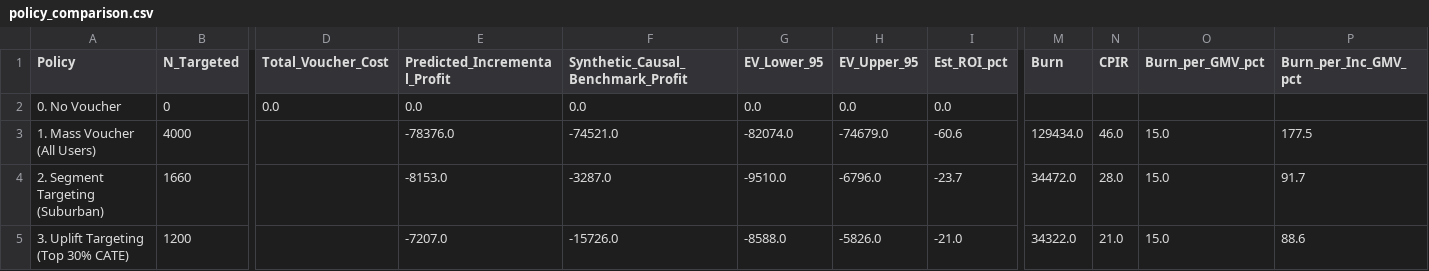
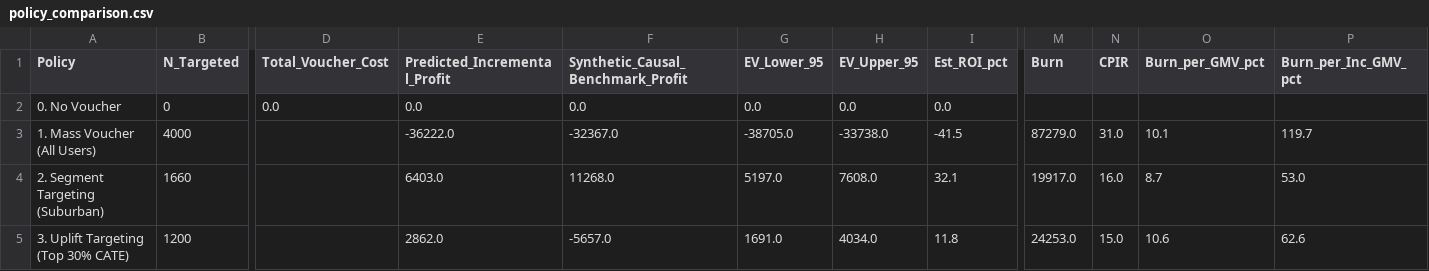
Before and after one commit to thaibuivan/GSM-promotion-experimentation, a CSV file: data/processed/policy_comparison.csv, drawn as a sheet; only a part is shown, gaps mark what is left out; the diff covers the shown part only; the diff names each change by its address in the sheet, - before the commit and + after, or states it on an @@ line.

Commit message:
chore(data): update synthetic simulation data after last-mile pipeline fixes

```diff
--- a/data/processed/policy_comparison.csv
+++ b/data/processed/policy_comparison.csv
-E3 (Predicted_Incremental_Profit): -78376.0
+E3 (Predicted_Incremental_Profit): -36222.0
-F3: -74521.0
+F3: -32367.0
-G3 (EV_Lower_95): -82074.0
+G3 (EV_Lower_95): -38705.0
-H3 (EV_Upper_95): -74679.0
+H3 (EV_Upper_95): -33738.0
-I3 (Est_ROI_pct): -60.6
+I3 (Est_ROI_pct): -41.5
-M3 (Burn): 129434.0
+M3 (Burn): 87279.0
-N3 (CPIR): 46.0
+N3 (CPIR): 31.0
-O3 (Burn_per_GMV_pct): 15.0
+O3 (Burn_per_GMV_pct): 10.1
-P3 (Burn_per_Inc_GMV_pct): 177.5
+P3 (Burn_per_Inc_GMV_pct): 119.7
-E4 (Predicted_Incremental_Profit): -8153.0
+E4 (Predicted_Incremental_Profit): 6403.0
-F4: -3287.0
+F4: 11268.0
-G4 (EV_Lower_95): -9510.0
+G4 (EV_Lower_95): 5197.0
-H4 (EV_Upper_95): -6796.0
+H4 (EV_Upper_95): 7608.0
-I4 (Est_ROI_pct): -23.7
+I4 (Est_ROI_pct): 32.1
-M4 (Burn): 34472.0
+M4 (Burn): 19917.0
-N4 (CPIR): 28.0
+N4 (CPIR): 16.0
-O4 (Burn_per_GMV_pct): 15.0
+O4 (Burn_per_GMV_pct): 8.7
-P4 (Burn_per_Inc_GMV_pct): 91.7
+P4 (Burn_per_Inc_GMV_pct): 53.0
-E5 (Predicted_Incremental_Profit): -7207.0
+E5 (Predicted_Incremental_Profit): 2862.0
-F5: -15726.0
+F5: -5657.0
-G5 (EV_Lower_95): -8588.0
+G5 (EV_Lower_95): 1691.0
-H5 (EV_Upper_95): -5826.0
+H5 (EV_Upper_95): 4034.0
-I5 (Est_ROI_pct): -21.0
+I5 (Est_ROI_pct): 11.8
-M5 (Burn): 34322.0
+M5 (Burn): 24253.0
-N5 (CPIR): 21.0
+N5 (CPIR): 15.0
-O5 (Burn_per_GMV_pct): 15.0
+O5 (Burn_per_GMV_pct): 10.6
-P5 (Burn_per_Inc_GMV_pct): 88.6
+P5 (Burn_per_Inc_GMV_pct): 62.6
```
Also changed, not shown: 40 edited cells elsewhere in this file, 1 other file.
